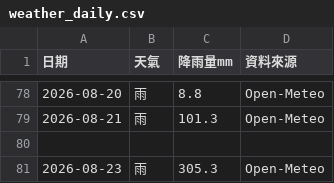
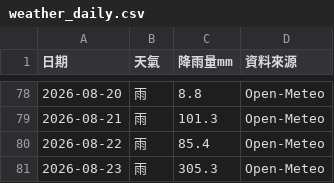
Before and after one commit to teb095510-dotcom/rabbit10th-dashboard, a CSV file: weather_daily.csv, drawn as a sheet; only a part is shown, gaps mark what is left out; the diff names each change by its address in the sheet, - before the commit and + after, or states it on an @@ line.

Commit message:
Update weather data in weather_daily.csv

```diff
--- a/weather_daily.csv
+++ b/weather_daily.csv
-row 80: (empty)
+row 80: 2026-08-22 | 雨 | 85.4 | Open-Meteo
```
